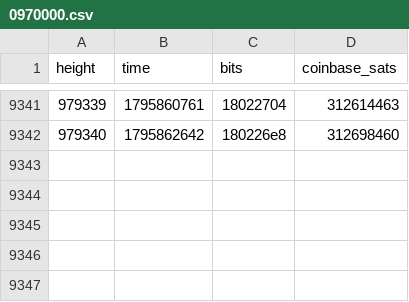
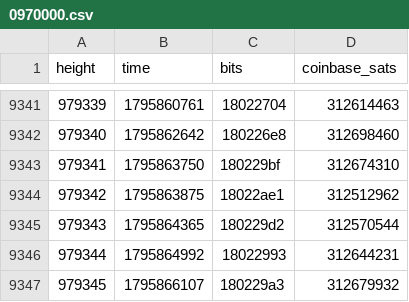
Before and after one commit to bch-gareth/jevons, a CSV file: blocks/0970000.csv, drawn as a sheet; only a part is shown, gaps mark what is left out; the diff names each change by its address in the sheet, - before the commit and + after, or states it on an @@ line.

```diff
--- a/blocks/0970000.csv
+++ b/blocks/0970000.csv
+row 9343: 979341 | 1795863750 | 180229bf | 312674310
+row 9344: 979342 | 1795863875 | 18022ae1 | 312512962
+row 9345: 979343 | 1795864365 | 180229d2 | 312570544
+row 9346: 979344 | 1795864992 | 18022993 | 312644231
+row 9347: 979345 | 1795866107 | 180229a3 | 312679932
```
Also changed, not shown: bchusd_daily.csv, 2 other files.
